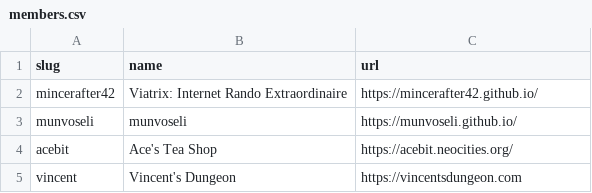
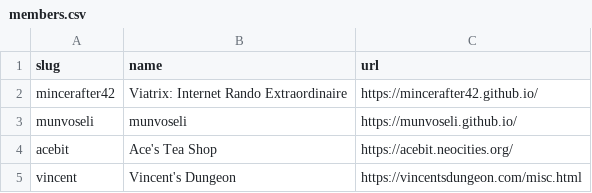
Before and after one commit to mincerafter42/cuddler-webring, a CSV file: _data/members.csv, drawn as a sheet.

Commit message:
vincent's misc page is where the webring links are

```diff
--- a/_data/members.csv
+++ b/_data/members.csv
@@ -4,2 +4,2 @@ munvoseli,"munvoseli",https://munvoseli.github.io/
 acebit,"Ace's Tea Shop",https://acebit.neocities.org/
-vincent,"Vincent's Dungeon",https://vincentsdungeon.com
+vincent,"Vincent's Dungeon",https://vincentsdungeon.com/misc.html
```
